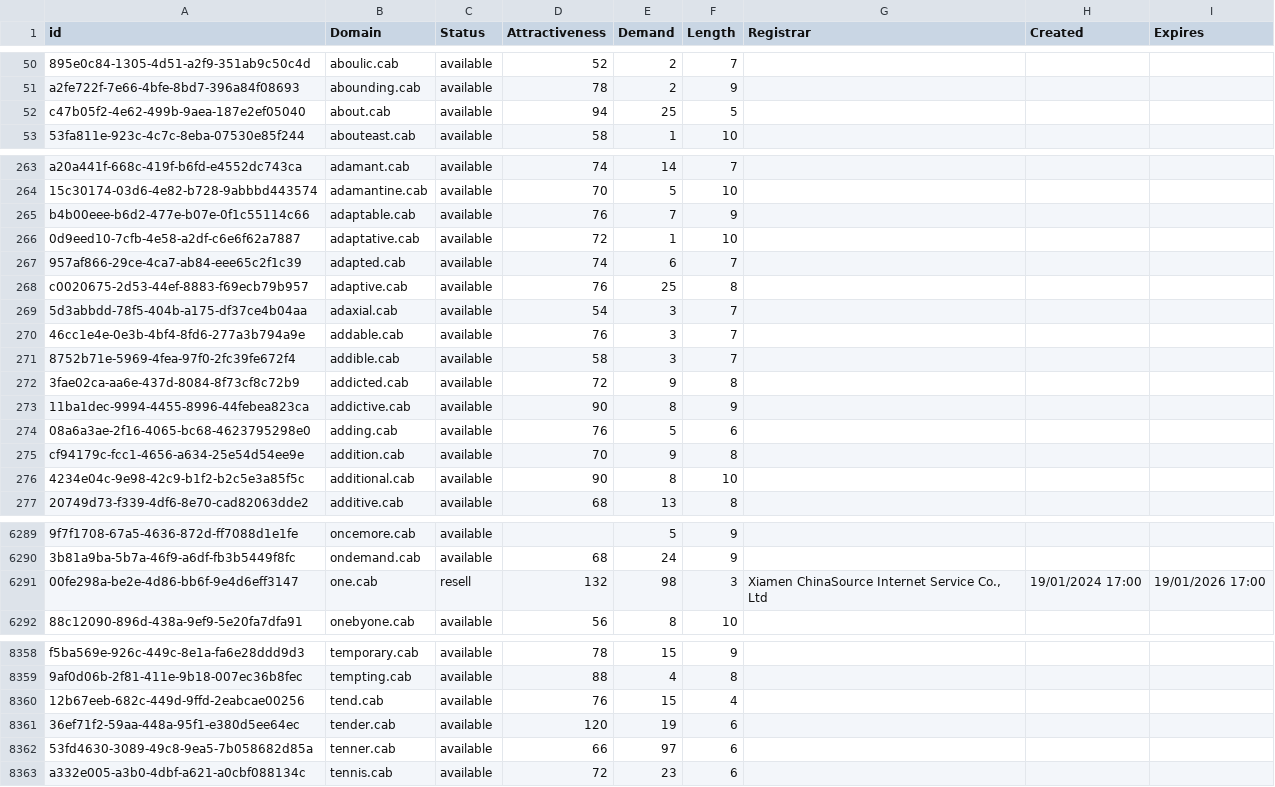
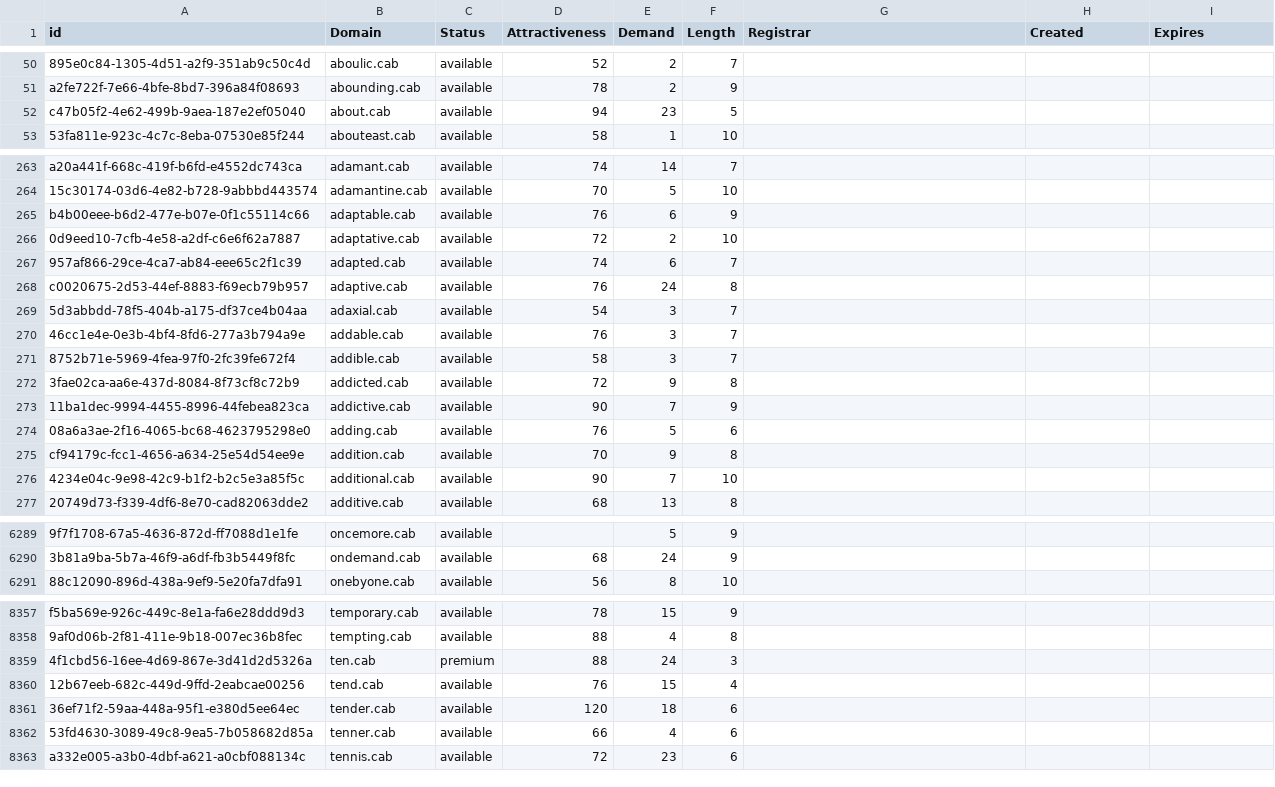
Before and after one commit to UniqueDomains/cab-oneword-domains, a CSV file: cab.csv, drawn as a sheet; only a part is shown, gaps mark what is left out; removed rows and columns are numbered as before the commit, all else as after; the diff covers the shown part only; the diff names each change by its address in the sheet, - before the commit and + after, or states it on an @@ line.

Commit message:
Domains update

```diff
--- a/cab.csv
+++ b/cab.csv
-E52 (Demand): 25
+E52 (Demand): 23
-E265 (Demand): 7
+E265 (Demand): 6
-E266 (Demand): 1
+E266 (Demand): 2
-E268 (Demand): 25
+E268 (Demand): 24
-E273 (Demand): 8
+E273 (Demand): 7
-E276 (Demand): 8
+E276 (Demand): 7
-row 6291: 00fe298a-be2e-4d86-bb6f-9e4d6eff3147 | one.cab | resell | 132 | 98 | 3 | Xiamen ChinaSource Internet Service Co., Ltd | 19/01/2024 17:00 | 19/01/2026 17:00
+row 8359: 4f1cbd56-16ee-4d69-867e-3d41d2d5326a | ten.cab | premium | 88 | 24 | 3
-E8361 (Demand): 19
+E8361 (Demand): 18
-E8362 (Demand): 97
+E8362 (Demand): 4
```
Also changed, not shown: 93 edited cells elsewhere in this file, 2 other files.
